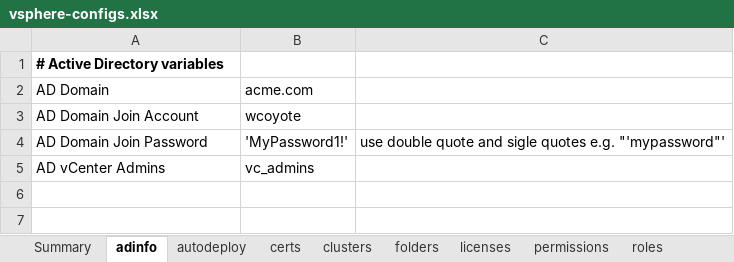
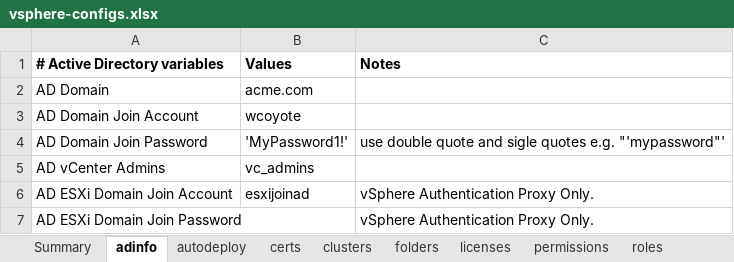
Before and after one commit to Vanarga/vmware, an Excel workbook: vsphere-configs.xlsx, sheet adinfo, drawn as a sheet; values as stored, in another font and other column widths than the file's, no borders; the diff names each change by its address in the sheet, - before the commit and + after, or states it on an @@ line.

```diff
--- a/vsphere-configs.xlsx (sheet adinfo)
+++ b/vsphere-configs.xlsx (sheet adinfo)
-B1: (empty)
+B1: Values
-C1: (empty)
+C1: Notes
+row 6: AD ESXi Domain Join Account | esxijoinad | vSphere Authentication Proxy Only.
+row 7: AD ESXi Domain Join Password |  | vSphere Authentication Proxy Only.
```
Also changed, not shown: sheet vdswitches, sheet clusters, sheet OS, sheet services, sheet certs, sheet folders, 7 more sheets, other sheet tabs.
